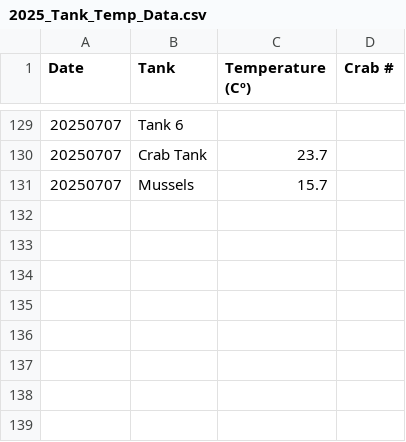
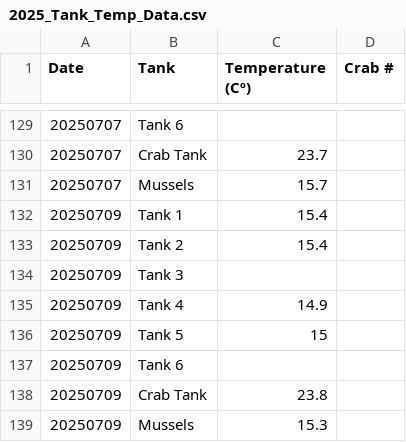
Before and after one commit to chloe-gilligan/Nucella_2025, a CSV file: data/2025_Tank_Temp_Data.csv, drawn as a sheet; only a part is shown, gaps mark what is left out; the diff names each change by its address in the sheet, - before the commit and + after, or states it on an @@ line.

Commit message:
Uploading...

```diff
--- a/data/2025_Tank_Temp_Data.csv
+++ b/data/2025_Tank_Temp_Data.csv
+row 132: 20250709 | Tank 1 | 15.4
+row 133: 20250709 | Tank 2 | 15.4
+row 134: 20250709 | Tank 3
+row 135: 20250709 | Tank 4 | 14.9
+row 136: 20250709 | Tank 5 | 15
+row 137: 20250709 | Tank 6
+row 138: 20250709 | Crab Tank | 23.8
+row 139: 20250709 | Mussels | 15.3
```
